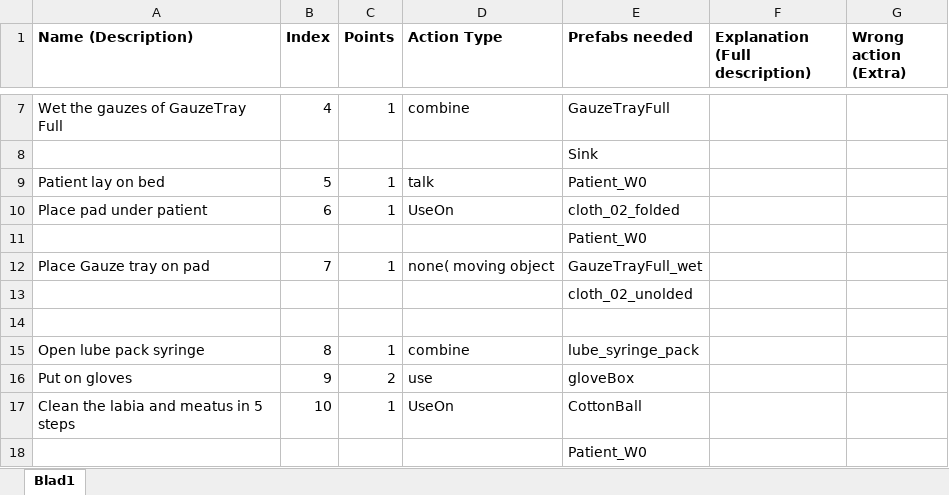
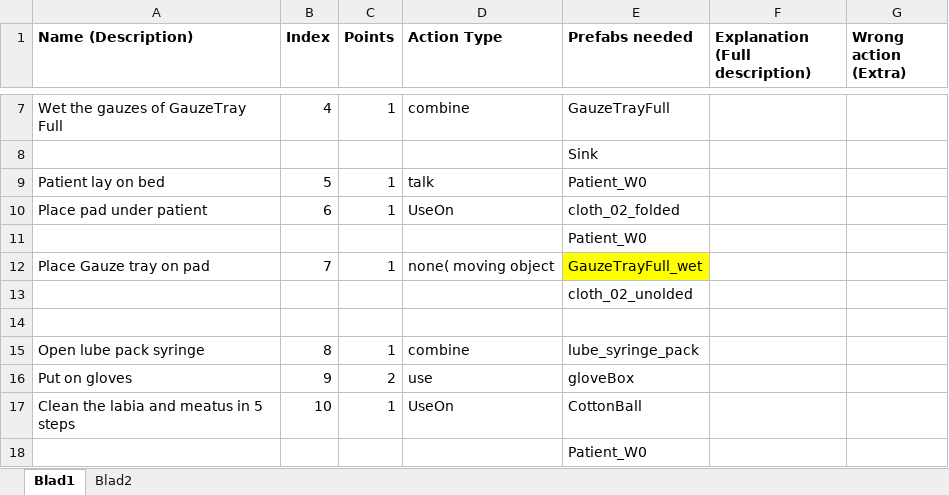
Before and after one commit to GijsTempel/care-up, an Excel workbook: Protocol_preparation Files/Actions_overviews/Action_overview_catheterisation_Women.xlsx, sheet Blad1, drawn as a sheet; only a part is shown, gaps mark what is left out; values as stored, in another font and other column widths than the file's, no borders; the diff covers the shown part only; the diff names each change by its address in the sheet, - before the commit and + after, or states it on an @@ line.

```diff
--- a/Protocol_preparation Files/Actions_overviews/Action_overview_catheterisation_Women.xlsx (sheet Blad1)
+++ b/Protocol_preparation Files/Actions_overviews/Action_overview_catheterisation_Women.xlsx (sheet Blad1)
+sheet tab: Blad2
-E12 fill: none
+E12 fill: #FFFF00
```
Also changed, not shown: 13 added rows, 1 edited cell and cell formats elsewhere in this sheet.
